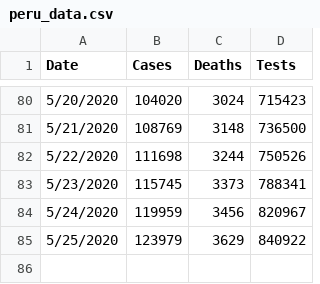
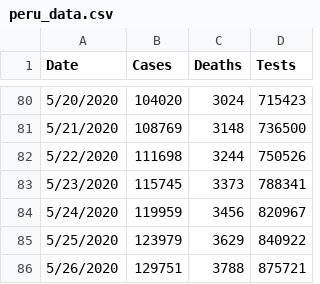
Before and after one commit to krmnino/COVID19_DataTool, a CSV file: peru_data.csv, drawn as a sheet; only a part is shown, gaps mark what is left out.

Commit message:
updated Peru data May26

```diff
--- a/peru_data.csv
+++ b/peru_data.csv
@@ -85 +85,2 @@ Date,Cases,Deaths,Tests
 5/25/2020,123979,3629,840922
+5/26/2020,129751,3788,875721
```
